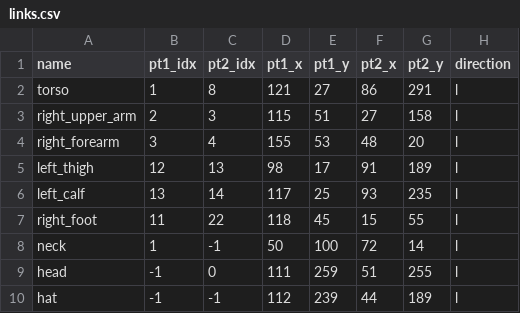
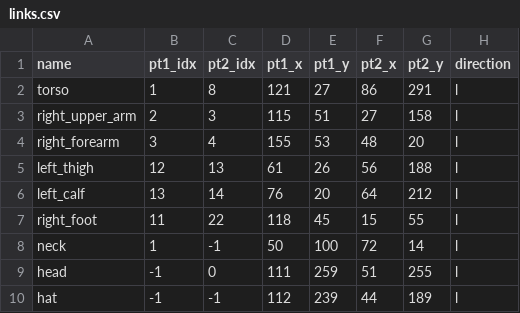
Before and after one commit to jaisidhsingh/stadtmuseum-soi25, a CSV file: task2/backend/cutouts/Caliph/links/links.csv, drawn as a sheet.

Commit message:
Update Caliph's links

```diff
--- a/task2/backend/cutouts/Caliph/links/links.csv
+++ b/task2/backend/cutouts/Caliph/links/links.csv
@@ -4,4 +4,4 @@ right_upper_arm,2,3,115,51,27,158,l
 right_forearm,3,4,155,53,48,20,l
-left_thigh,12,13,98,17,91,189,l
-left_calf,13,14,117,25,93,235,l
+left_thigh,12,13,61,26,56,188,l
+left_calf,13,14,76,20,64,212,l
 right_foot,11,22,118,45,15,55,l
```
Also changed, not shown: 2 other files.
